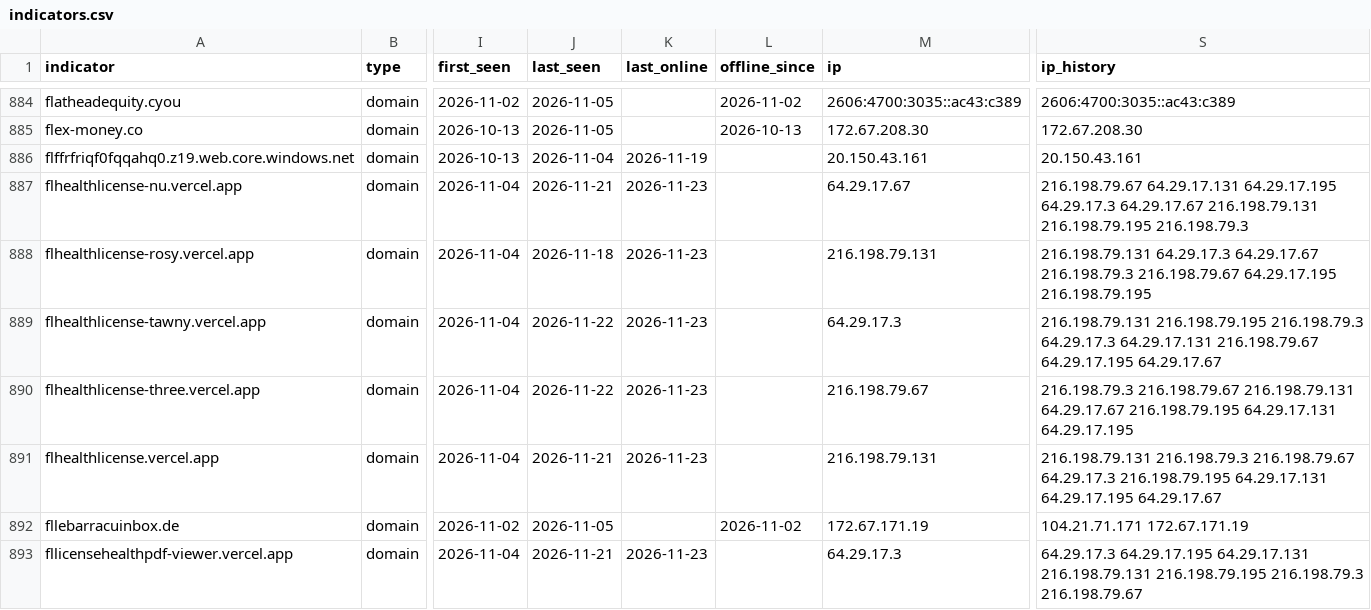
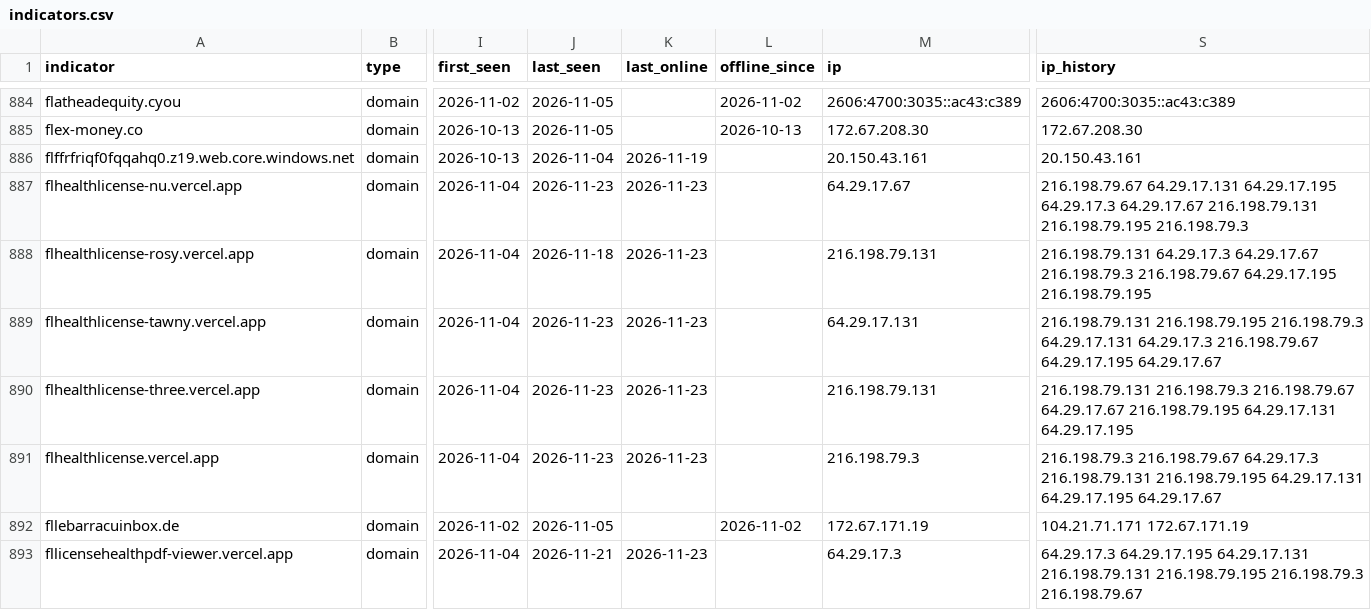
Before and after one commit to newtonpaul-hunting/Phish_Sight_IOCs, a CSV file: credential-phishing/indicators.csv, drawn as a sheet; only a part is shown, gaps mark what is left out; the diff covers the shown part only; the diff names each change by its address in the sheet, - before the commit and + after, or states it on an @@ line.

Commit message:
Update IOCs (12,021 indicators, 262 payloads)

```diff
--- a/credential-phishing/indicators.csv
+++ b/credential-phishing/indicators.csv
-J887 (last_seen): 2026-11-21
+J887 (last_seen): 2026-11-23
-J889:J890 (last_seen): 2026-11-22
+J889:J890 (last_seen): 2026-11-23
-M889 (ip): 64.29.17.3
+M889 (ip): 64.29.17.131
-S889 (ip_history): …216.198.79.195 216.198.79.3 64.29.17.3 64.29.17.131 216.198.79.67 64.29.17.195…
+S889 (ip_history): …216.198.79.195 216.198.79.3 64.29.17.131 64.29.17.3 216.198.79.67 64.29.17.195…
-M890 (ip): 216.198.79.67
+M890 (ip): 216.198.79.131
-S890 (ip_history): 216.198.79.3 216.198.79.67 216.198.79.131 64.29.17.67 216.198.79.195…
+S890 (ip_history): 216.198.79.131 216.198.79.3 216.198.79.67 64.29.17.67 216.198.79.195…
-J891 (last_seen): 2026-11-21
+J891 (last_seen): 2026-11-23
-M891 (ip): 216.198.79.131
+M891 (ip): 216.198.79.3
-S891 (ip_history): 216.198.79.131 216.198.79.3 216.198.79.67 64.29.17.3 216.198.79.195 64.29.17.131…
+S891 (ip_history): 216.198.79.3 216.198.79.67 64.29.17.3 216.198.79.131 216.198.79.195 64.29.17.131…
```
Also changed, not shown: 79 edited cells elsewhere in this file, device-code-phishing/indicators.csv, malware/indicators.csv, 17 other files.
